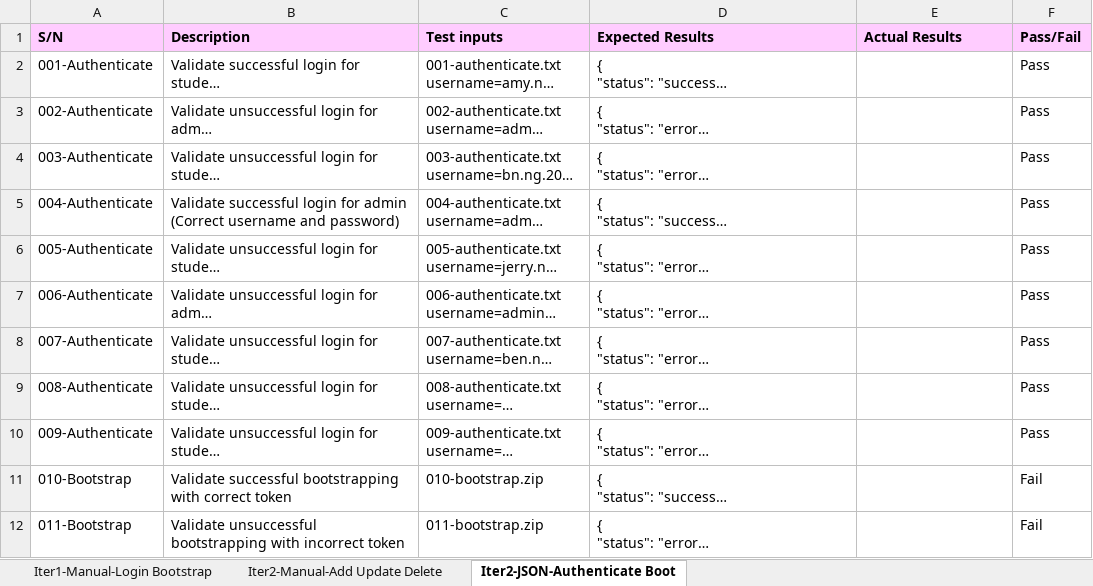
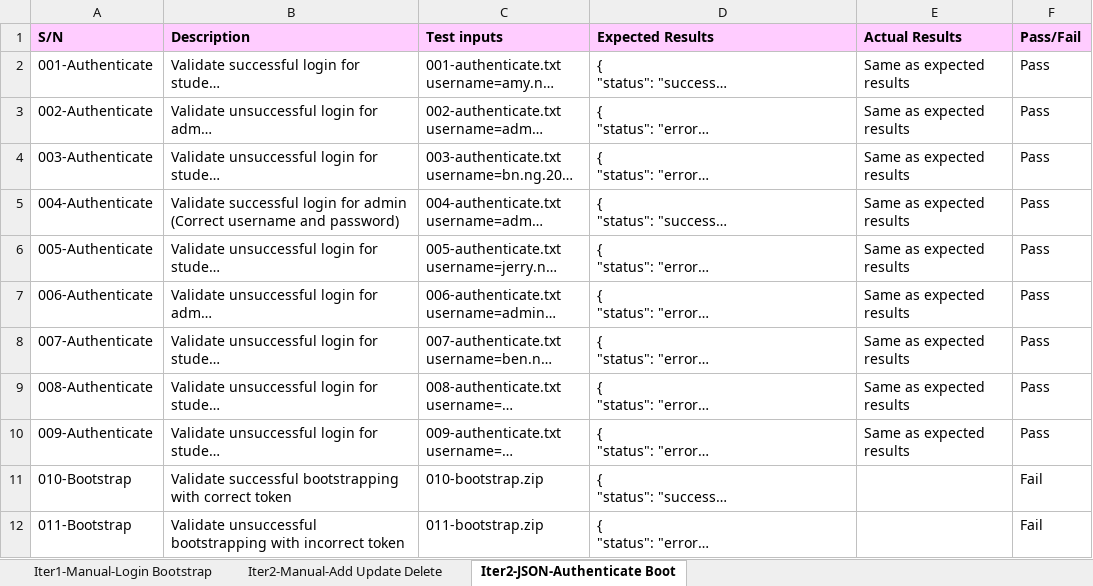
Before and after one commit to xbloh/Online-Course-Bidding-System-, an Excel workbook: testing/testcases.xlsx, sheet Iter2-JSON-Authenticate Boot, drawn as a sheet; only a part is shown; long unchanged cells end in …; values as stored, in another font and other column widths than the file's, no borders; the diff names each change by its address in the sheet, - before the commit and + after, or states it on an @@ line.

Commit message:
Update test cases
Update test cases when testing (JSON)

```diff
--- a/testing/testcases.xlsx (sheet Iter2-JSON-Authenticate Boot)
+++ b/testing/testcases.xlsx (sheet Iter2-JSON-Authenticate Boot)
-E2:E10 (Actual Results): (empty)
+E2:E10 (Actual Results): Same as expected results
```
